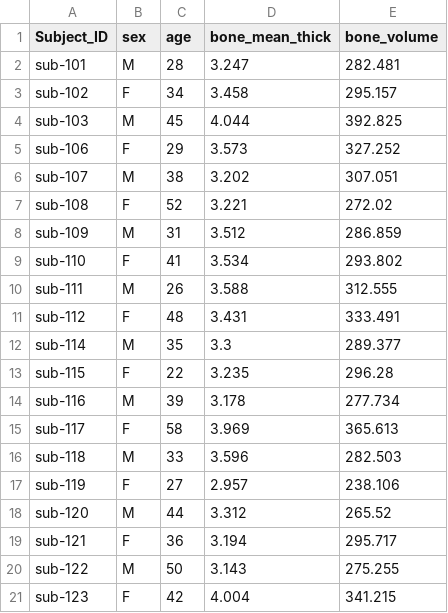
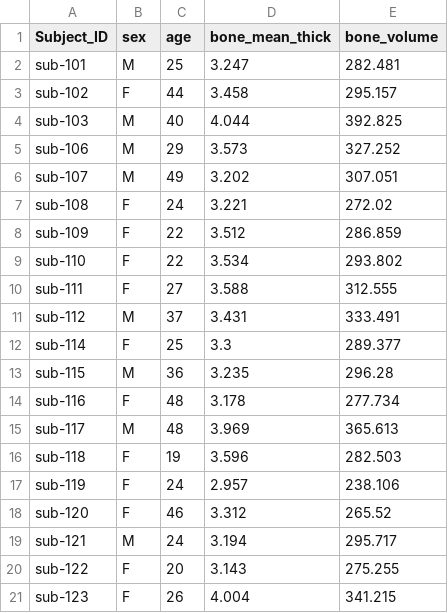
Before and after one commit to idossha/TIT_Paper, a CSV file: case_studies/data/processed/demographics.csv, drawn as a sheet; only a part is shown; the diff covers the shown part only.

Commit message:
updated demographics and fixed some path problems for scripts

```diff
--- a/case_studies/data/processed/demographics.csv
+++ b/case_studies/data/processed/demographics.csv
@@ -1,21 +1,21 @@
 Subject_ID,sex,age,bone_mean_thick,bone_volume
-sub-101,M,28,3.247,282.481
-sub-102,F,34,3.458,295.157
-sub-103,M,45,4.044,392.825
-sub-106,F,29,3.573,327.252
-sub-107,M,38,3.202,307.051
-sub-108,F,52,3.221,272.02
-sub-109,M,31,3.512,286.859
-sub-110,F,41,3.534,293.802
-sub-111,M,26,3.588,312.555
-sub-112,F,48,3.431,333.491
-sub-114,M,35,3.3,289.377
-sub-115,F,22,3.235,296.28
-sub-116,M,39,3.178,277.734
-sub-117,F,58,3.969,365.613
-sub-118,M,33,3.596,282.503
-sub-119,F,27,2.957,238.106
-sub-120,M,44,3.312,265.52
-sub-121,F,36,3.194,295.717
-sub-122,M,50,3.143,275.255
-sub-123,F,42,4.004,341.215
+sub-101,M,25,3.247,282.481
+sub-102,F,44,3.458,295.157
+sub-103,M,40,4.044,392.825
+sub-106,M,29,3.573,327.252
+sub-107,M,49,3.202,307.051
+sub-108,F,24,3.221,272.02
+sub-109,F,22,3.512,286.859
+sub-110,F,22,3.534,293.802
+sub-111,F,27,3.588,312.555
+sub-112,M,37,3.431,333.491
+sub-114,F,25,3.3,289.377
+sub-115,M,36,3.235,296.28
+sub-116,F,48,3.178,277.734
+sub-117,M,48,3.969,365.613
+sub-118,F,19,3.596,282.503
+sub-119,F,24,2.957,238.106
+sub-120,F,46,3.312,265.52
+sub-121,M,24,3.194,295.717
+sub-122,F,20,3.143,275.255
+sub-123,F,26,4.004,341.215
```
Also changed, not shown: 22 edited cells elsewhere in this file, 14 other files.
